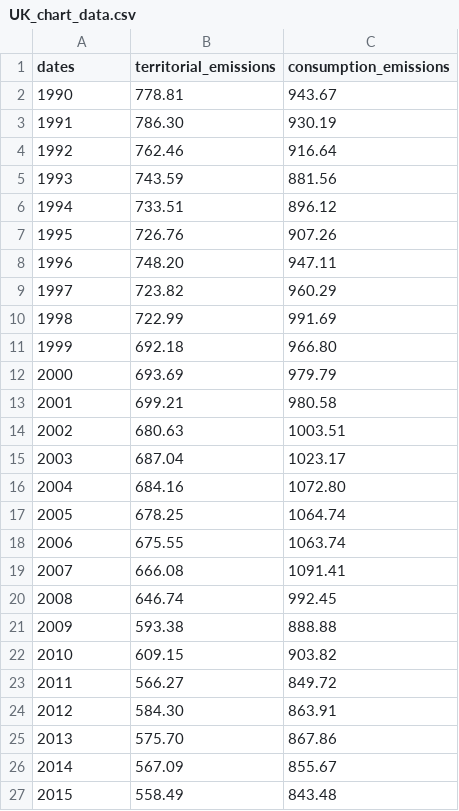
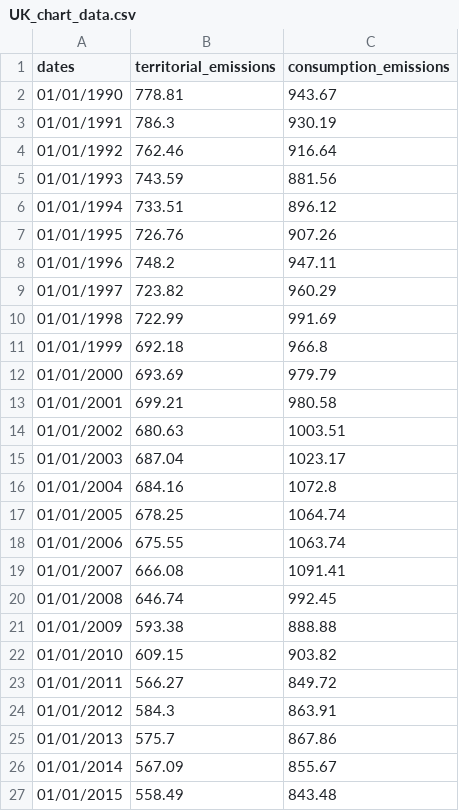
Before and after one commit to Ruoyu-Klaus/EU_Climate_Targets, a CSV file: data/UK_chart_data.csv, drawn as a sheet; only a part is shown; the diff covers the shown part only.

```diff
--- a/data/UK_chart_data.csv
+++ b/data/UK_chart_data.csv
@@ -1,27 +1,27 @@
 dates,territorial_emissions,consumption_emissions
-1990,778.81,943.67
-1991,786.30,930.19
-1992,762.46,916.64
-1993,743.59,881.56
-1994,733.51,896.12
-1995,726.76,907.26
-1996,748.20,947.11
-1997,723.82,960.29
-1998,722.99,991.69
-1999,692.18,966.80
-2000,693.69,979.79
-2001,699.21,980.58
-2002,680.63,1003.51
-2003,687.04,1023.17
-2004,684.16,1072.80
-2005,678.25,1064.74
-2006,675.55,1063.74
-2007,666.08,1091.41
-2008,646.74,992.45
-2009,593.38,888.88
-2010,609.15,903.82
-2011,566.27,849.72
-2012,584.30,863.91
-2013,575.70,867.86
-2014,567.09,855.67
-2015,558.49,843.48
+01/01/1990,778.81,943.67
+01/01/1991,786.3,930.19
+01/01/1992,762.46,916.64
+01/01/1993,743.59,881.56
+01/01/1994,733.51,896.12
+01/01/1995,726.76,907.26
+01/01/1996,748.2,947.11
+01/01/1997,723.82,960.29
+01/01/1998,722.99,991.69
+01/01/1999,692.18,966.8
+01/01/2000,693.69,979.79
+01/01/2001,699.21,980.58
+01/01/2002,680.63,1003.51
+01/01/2003,687.04,1023.17
+01/01/2004,684.16,1072.8
+01/01/2005,678.25,1064.74
+01/01/2006,675.55,1063.74
+01/01/2007,666.08,1091.41
+01/01/2008,646.74,992.45
+01/01/2009,593.38,888.88
+01/01/2010,609.15,903.82
+01/01/2011,566.27,849.72
+01/01/2012,584.3,863.91
+01/01/2013,575.7,867.86
+01/01/2014,567.09,855.67
+01/01/2015,558.49,843.48
```
Also changed, not shown: 30 added rows and 5 edited cells elsewhere in this file, 10 other files.
